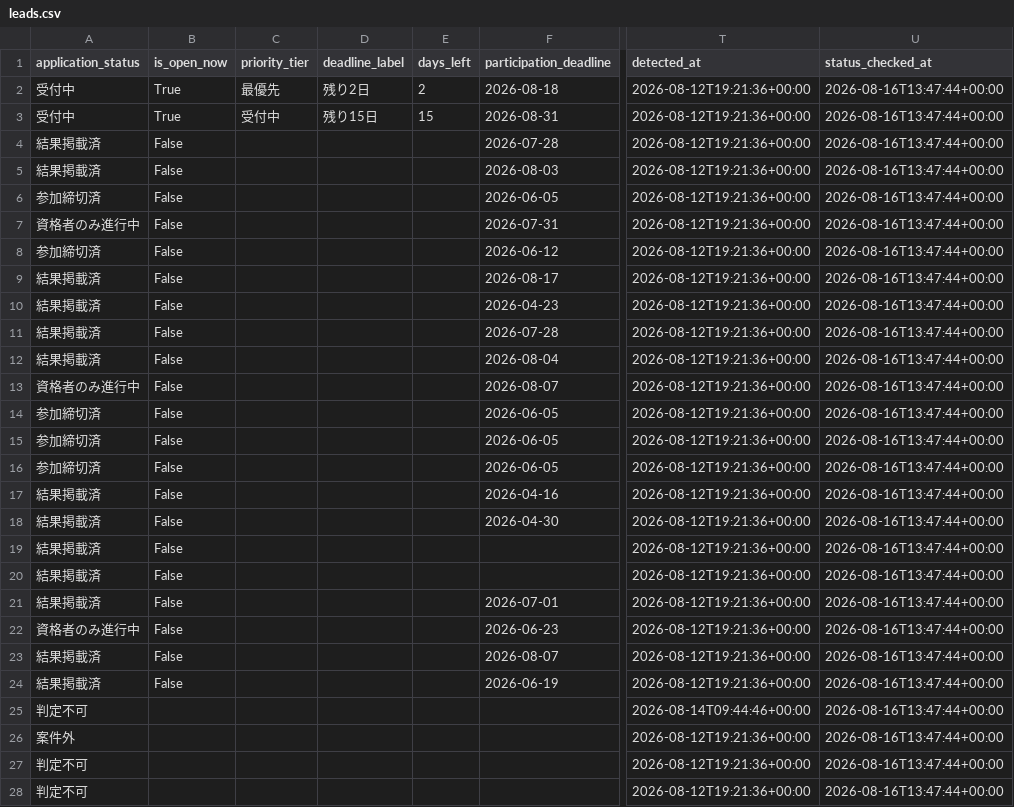
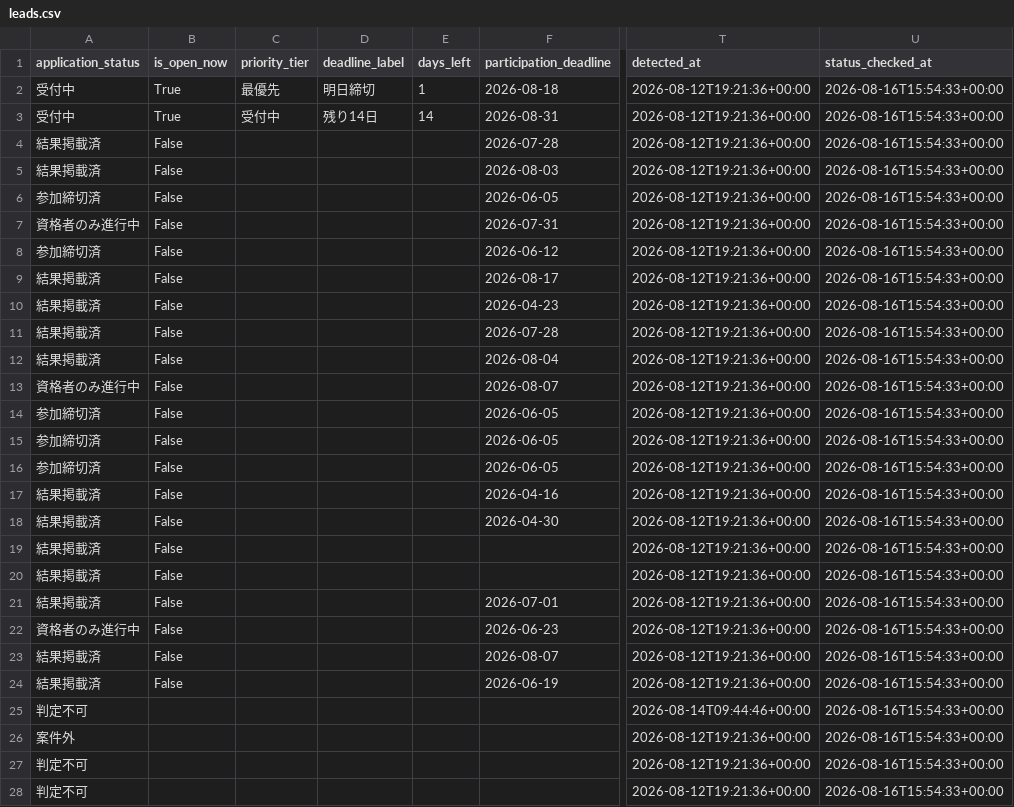
Before and after one commit to yokohama-change/yokohama-change, a CSV file: docs/data/leads.csv, drawn as a sheet; only a part is shown, gaps mark what is left out; the diff covers the shown part only; the diff names each change by its address in the sheet, - before the commit and + after, or states it on an @@ line.

```diff
--- a/docs/data/leads.csv
+++ b/docs/data/leads.csv
-D2 (deadline_label): 残り2日
+D2 (deadline_label): 明日締切
-E2 (days_left): 2
+E2 (days_left): 1
-U2:U28 (status_checked_at): 2026-08-16T13:47:44+00:00
+U2:U28 (status_checked_at): 2026-08-16T15:54:33+00:00
-D3 (deadline_label): 残り15日
+D3 (deadline_label): 残り14日
-E3 (days_left): 15
+E3 (days_left): 14
```
Also changed, not shown: 11 edited cells elsewhere in this file, docs/data/open_now.csv, 9 other files.
